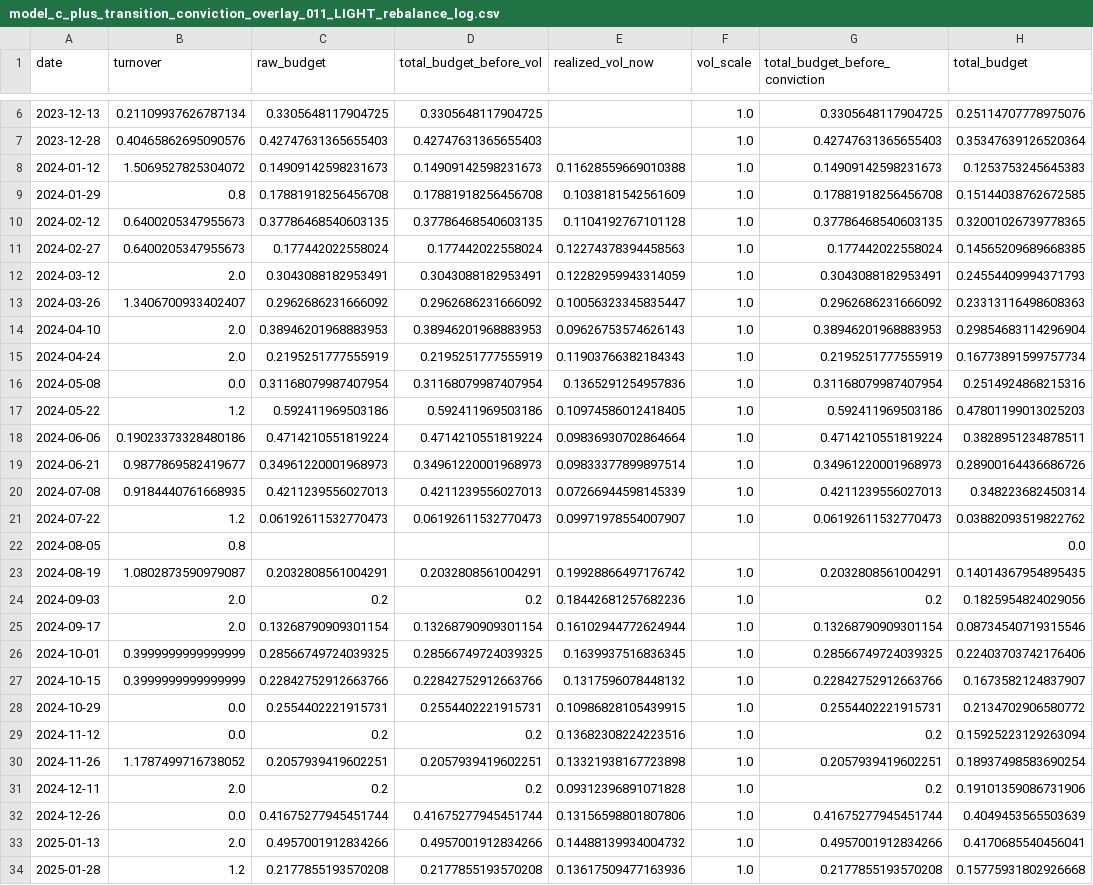
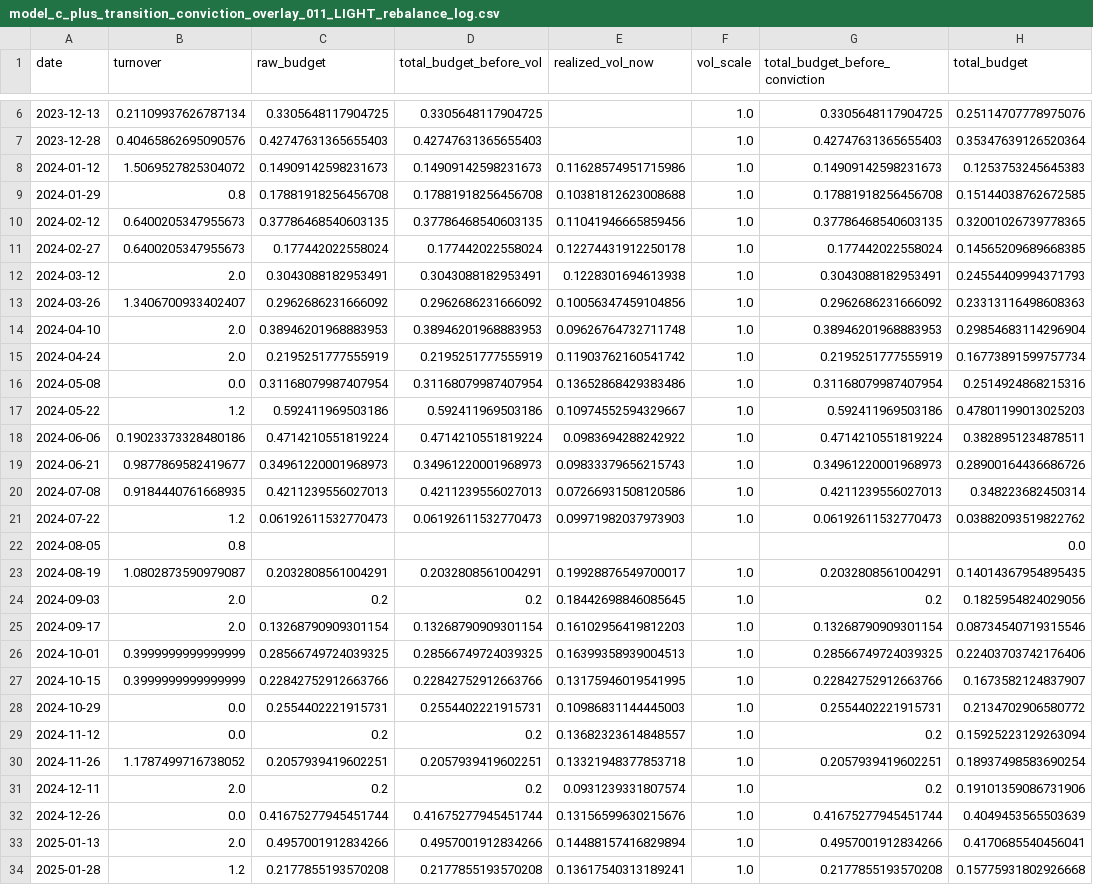
Before and after one commit to takahiko0406/github_011_alert_production_system, a CSV file: model_c_plus_transition_conviction_overlay_011_LIGHT_rebalance_log.csv, drawn as a sheet; only a part is shown, gaps mark what is left out; the diff covers the shown part only; the diff names each change by its address in the sheet, - before the commit and + after, or states it on an @@ line.

```diff
--- a/model_c_plus_transition_conviction_overlay_011_LIGHT_rebalance_log.csv
+++ b/model_c_plus_transition_conviction_overlay_011_LIGHT_rebalance_log.csv
-E8 (realized_vol_now): 0.11628559669010388
+E8 (realized_vol_now): 0.11628574951715986
-E9 (realized_vol_now): 0.1038181542561609
+E9 (realized_vol_now): 0.10381812623008688
-E10 (realized_vol_now): 0.1104192767101128
+E10 (realized_vol_now): 0.11041946665859456
-E11 (realized_vol_now): 0.12274378394458563
+E11 (realized_vol_now): 0.12274431912250178
-E12 (realized_vol_now): 0.12282959943314059
+E12 (realized_vol_now): 0.1228301694613938
-E13 (realized_vol_now): 0.10056323345835447
+E13 (realized_vol_now): 0.10056347459104856
-E14 (realized_vol_now): 0.09626753574626143
+E14 (realized_vol_now): 0.09626764732711748
-E15 (realized_vol_now): 0.11903766382184343
+E15 (realized_vol_now): 0.11903762160541742
-E16 (realized_vol_now): 0.1365291254957836
+E16 (realized_vol_now): 0.13652868429383486
-E17 (realized_vol_now): 0.10974586012418405
+E17 (realized_vol_now): 0.10974552594329667
-E18 (realized_vol_now): 0.09836930702864664
+E18 (realized_vol_now): 0.0983694288242922
-E19 (realized_vol_now): 0.09833377899897514
+E19 (realized_vol_now): 0.09833379656215743
-E20 (realized_vol_now): 0.07266944598145339
+E20 (realized_vol_now): 0.07266931508120586
-E21 (realized_vol_now): 0.09971978554007907
+E21 (realized_vol_now): 0.09971982037973903
-E23 (realized_vol_now): 0.19928866497176742
+E23 (realized_vol_now): 0.19928876549700017
-E24 (realized_vol_now): 0.18442681257682236
+E24 (realized_vol_now): 0.18442698846085645
-E25 (realized_vol_now): 0.16102944772624944
+E25 (realized_vol_now): 0.16102956419812203
-E26 (realized_vol_now): 0.1639937516836345
+E26 (realized_vol_now): 0.16399358939004513
-E27 (realized_vol_now): 0.1317596078448132
+E27 (realized_vol_now): 0.13175946019541995
-E28 (realized_vol_now): 0.10986828105439915
+E28 (realized_vol_now): 0.10986831144445003
-E29 (realized_vol_now): 0.13682308224223516
+E29 (realized_vol_now): 0.13682323614848557
-E30 (realized_vol_now): 0.13321938167723898
+E30 (realized_vol_now): 0.13321948377853718
-E31 (realized_vol_now): 0.09312396891071828
+E31 (realized_vol_now): 0.0931239331807574
-E32 (realized_vol_now): 0.13156598801807806
+E32 (realized_vol_now): 0.13156599630215676
-E33 (realized_vol_now): 0.14488139934004732
+E33 (realized_vol_now): 0.14488157416829894
-E34 (realized_vol_now): 0.13617509477163936
+E34 (realized_vol_now): 0.13617540313189241
```
Also changed, not shown: 47 edited cells elsewhere in this file, model_c_plus_transition_conviction_overlay_011_LIGHT_activation_summary.csv, model_c_plus_transition_conviction_overlay_011_LIGHT_compare_current_best.csv, 6 other files.
